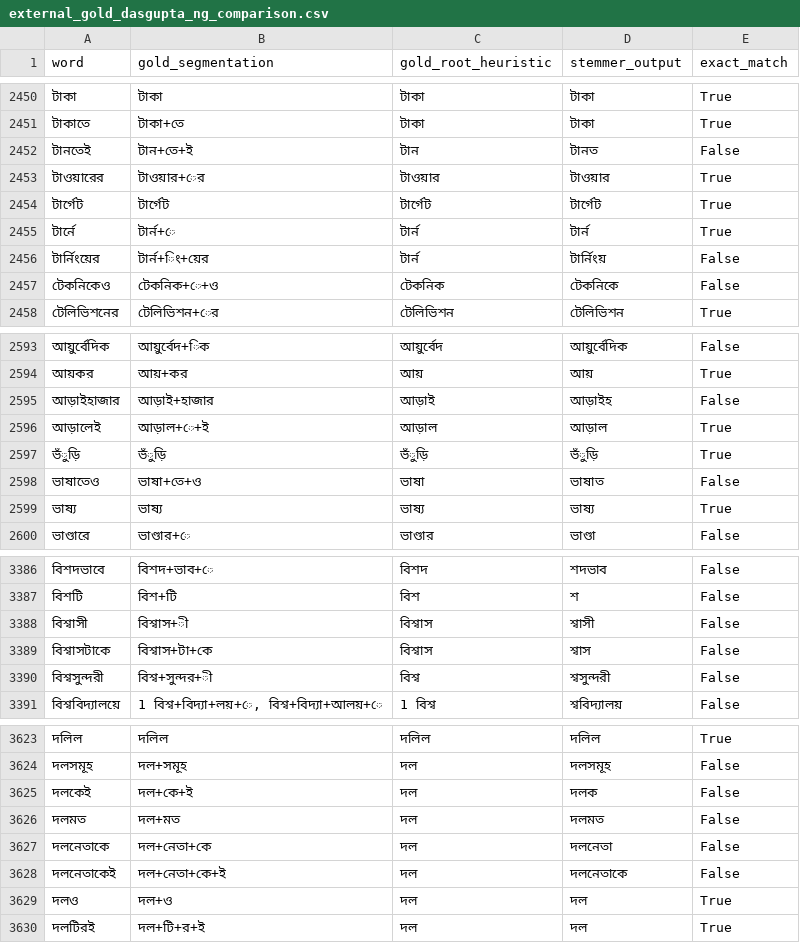
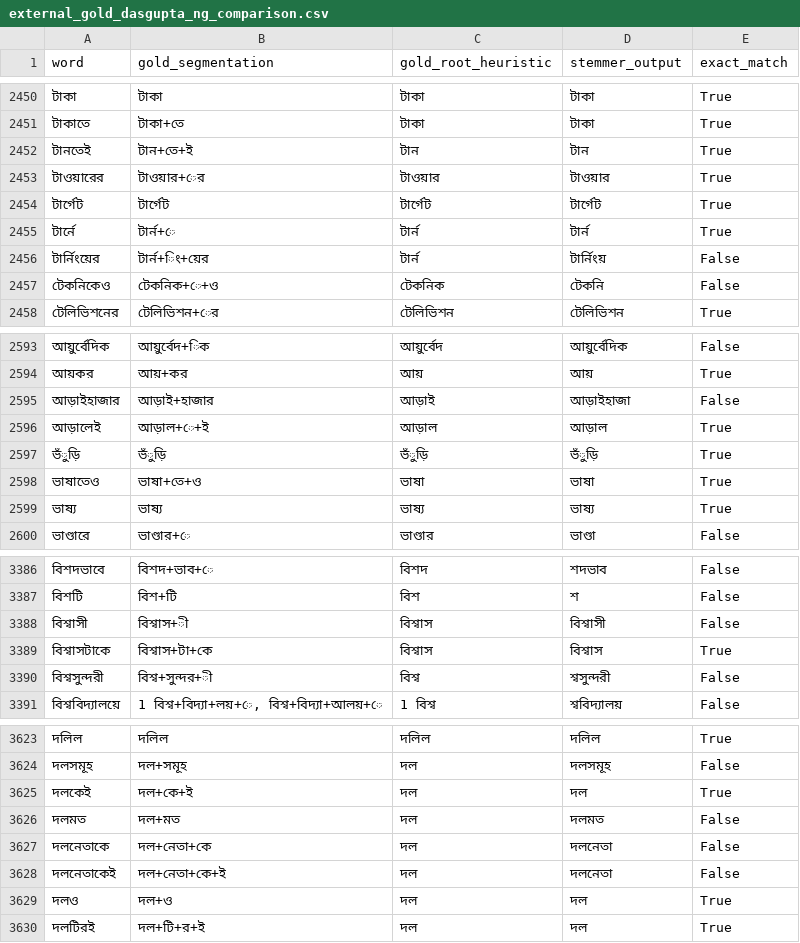
Before and after one commit to SwarMoi/LexiVault-Bangla-stemmer, a CSV file: output/external_gold_dasgupta_ng_comparison.csv, drawn as a sheet; only a part is shown, gaps mark what is left out; the diff covers the shown part only.

```diff
--- a/output/external_gold_dasgupta_ng_comparison.csv
+++ b/output/external_gold_dasgupta_ng_comparison.csv
@@ -2451,3 +2451,3 @@ word,gold_segmentation,gold_root_heuristic,stemmer_output,exact_match
 টাকাতে, টাকা+তে,টাকা,টাকা,True
-টানতেই,টান+তে+ই,টান,টানত,False
+টানতেই,টান+তে+ই,টান,টান,True
 টাওয়ারের,টাওয়ার+ের,টাওয়ার,টাওয়ার,True
@@ -2456,3 +2456,3 @@ word,gold_segmentation,gold_root_heuristic,stemmer_output,exact_match
 টার্নিংয়ের,টার্ন+িং+য়ের,টার্ন,টার্নিংয়,False
-টেকনিকেও,টেকনিক+ে+ও,টেকনিক,টেকনিকে,False
+টেকনিকেও,টেকনিক+ে+ও,টেকনিক,টেকনি,False
 টেলিভিশনের,টেলিভিশন+ের,টেলিভিশন,টেলিভিশন,True
@@ -2594,6 +2594,6 @@ word,gold_segmentation,gold_root_heuristic,stemmer_output,exact_match
 আয়কর,আয়+কর,আয়,আয়,True
-আড়াইহাজার,আড়াই+হাজার,আড়াই,আড়াইহ,False
+আড়াইহাজার,আড়াই+হাজার,আড়াই,আড়াইহাজা,False
 আড়ালেই,আড়াল+ে+ই,আড়াল,আড়াল,True
 ভঁুড়ি,ভঁুড়ি,ভঁুড়ি,ভঁুড়ি,True
-ভাষাতেও,ভাষা+তে+ও,ভাষা,ভাষাত,False
+ভাষাতেও,ভাষা+তে+ও,ভাষা,ভাষা,True
 ভাষ্য, ভাষ্য,ভাষ্য,ভাষ্য,True
@@ -3387,4 +3387,4 @@ word,gold_segmentation,gold_root_heuristic,stemmer_output,exact_match
 বিশটি,বিশ+টি,বিশ,শ,False
-বিশ্বাসী,বিশ্বাস+ী,বিশ্বাস,শ্বাসী,False
-বিশ্বাসটাকে,বিশ্বাস+টা+কে,বিশ্বাস,শ্বাস,False
+বিশ্বাসী,বিশ্বাস+ী,বিশ্বাস,বিশ্বাসী,False
+বিশ্বাসটাকে,বিশ্বাস+টা+কে,বিশ্বাস,বিশ্বাস,True
 বিশ্বসুন্দরী,বিশ্ব+সুন্দর+ী,বিশ্ব,শ্বসুন্দরী,False
@@ -3624,6 +3624,6 @@ word,gold_segmentation,gold_root_heuristic,stemmer_output,exact_match
 দলসমূহ,দল+সমূহ,দল,দলসমূহ,False
-দলকেই,দল+কে+ই,দল,দলক,False
+দলকেই,দল+কে+ই,দল,দল,True
 দলমত,দল+মত,দল,দলমত,False
 দলনেতাকে,দল+নেতা+কে,দল,দলনেতা,False
-দলনেতাকেই,দল+নেতা+কে+ই,দল,দলনেতাকে,False
+দলনেতাকেই,দল+নেতা+কে+ই,দল,দলনেতা,False
 দলও,দল+ও,দল,দল,True
```
Also changed, not shown: 142 edited cells elsewhere in this file, output/corpus_sample_validated.csv, output/external_gold_ahmed_et_al_comparison.csv, 4 other files.
